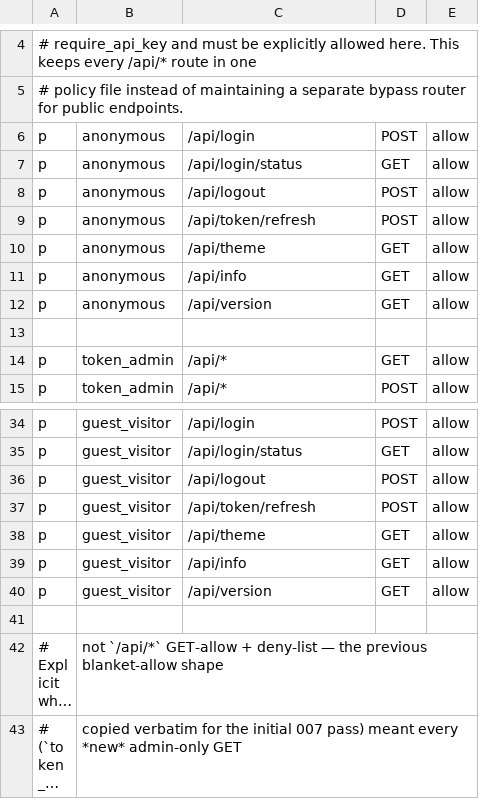
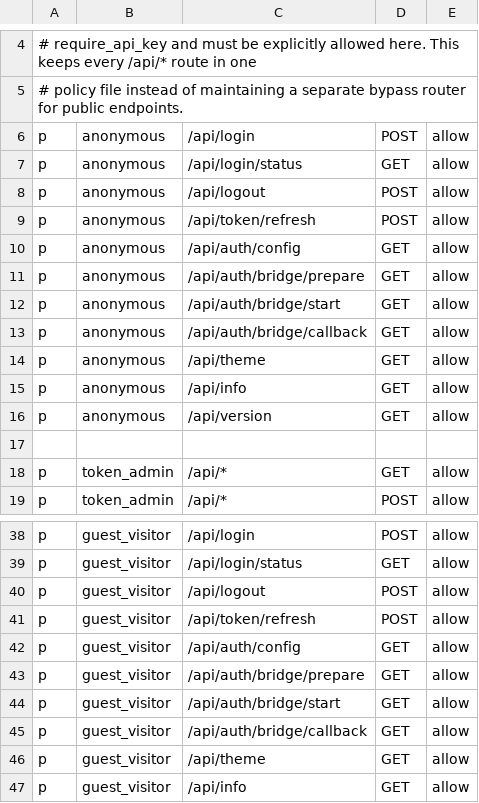
Before and after one commit to thelastfantasy/LANrurugi, a CSV file: crates/lanrurugi-api/policy/route_policy.csv, drawn as a sheet; only a part is shown, gaps mark what is left out; the shorter side is filled out with more unchanged rows; long unchanged cells end in ….

Commit message:
feat: 跨域登录交接（可信等价域名 SSO）与稳定设备身份
- 新增 lanrurugi-api::auth_bridge：可信等价域名之间的对称一次性 state+code
  登录交接，localhost/127.0.0.1/::1（同 scheme/port）内置互通，不需要中心认证
  地址；可选 Cookie 共享域用于同一注册域的子域；前端 AuthBridgeGate 按
  /api/auth/config 自动发起，登录页支持 ?next 与 sso_error。
- 新增稳定设备身份 cookie lanrurugi_device_id（一年期 HttpOnly，非凭据）：登录/
  刷新/跨域交接均下发并复用；自定义设备名按设备身份索引，同一浏览器重新登录
  （含 localhost ↔ 127.0.0.1）会继承旧名字并替换旧 family，不再显示成新设备。
- 修改 max_login_devices 后立即按最久未活跃淘汰多余 family。
- 设置页新增可信等价域名 / Cookie 共享域 / 自动发起跨域登录；补充 auth_flow 与
  refresh_tokens 测试及三套 i18n 文案。

```diff
--- a/crates/lanrurugi-api/policy/route_policy.csv
+++ b/crates/lanrurugi-api/policy/route_policy.csv
@@ -9,2 +9,6 @@ p, anonymous, /api/logout, POST, allow
 p, anonymous, /api/token/refresh, POST, allow
+p, anonymous, /api/auth/config, GET, allow
+p, anonymous, /api/auth/bridge/prepare, GET, allow
+p, anonymous, /api/auth/bridge/start, GET, allow
+p, anonymous, /api/auth/bridge/callback, GET, allow
 p, anonymous, /api/theme, GET, allow
@@ -37,2 +41,6 @@ p, guest_visitor, /api/logout, POST, allow
 p, guest_visitor, /api/token/refresh, POST, allow
+p, guest_visitor, /api/auth/config, GET, allow
+p, guest_visitor, /api/auth/bridge/prepare, GET, allow
+p, guest_visitor, /api/auth/bridge/start, GET, allow
+p, guest_visitor, /api/auth/bridge/callback, GET, allow
 p, guest_visitor, /api/theme, GET, allow
```
Also changed, not shown: 22 other files.
